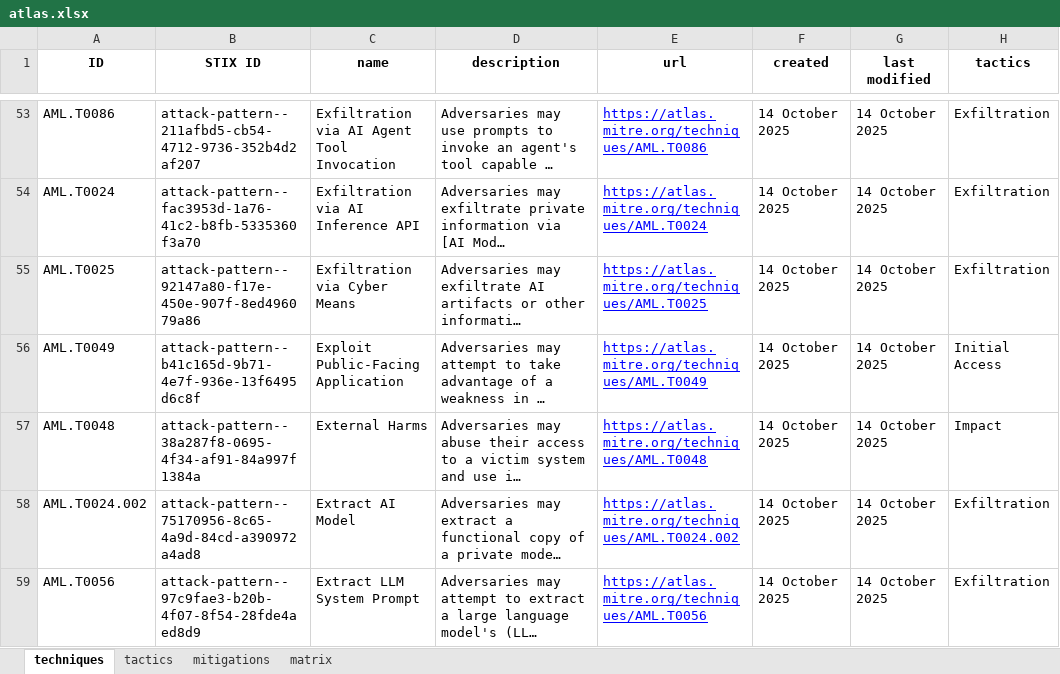
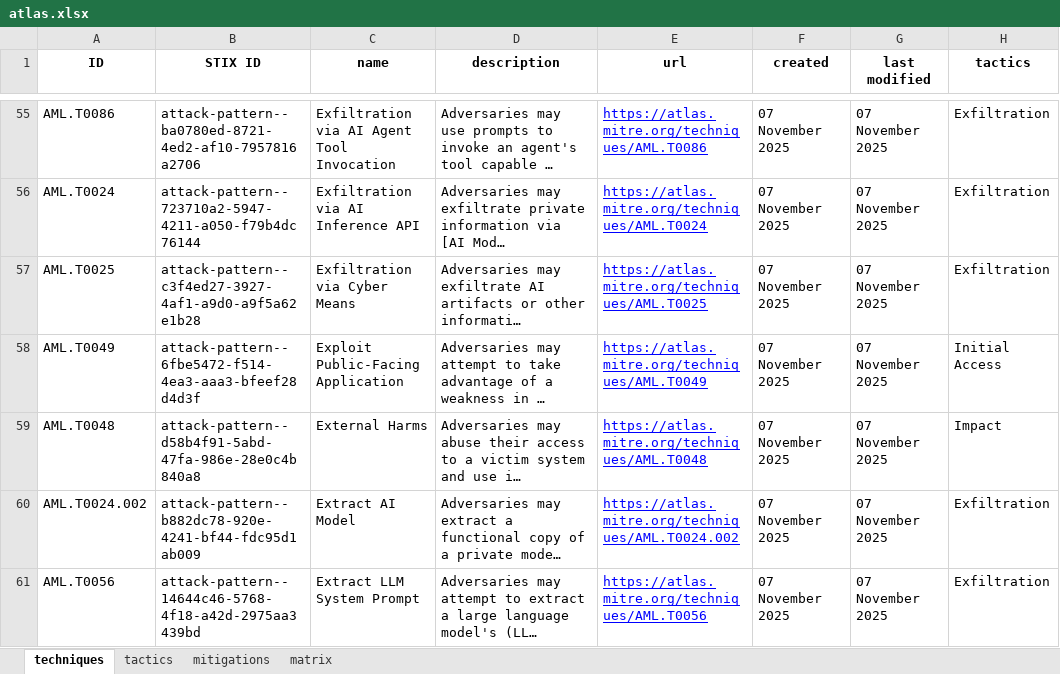
Before and after one commit to mitre-atlas/atlas-website, an Excel workbook: public/excel-files/atlas.xlsx, sheet techniques, drawn as a sheet; only a part is shown, gaps mark what is left out; long unchanged cells end in …; values as stored, in another font and other column widths than the file's, no borders; addresses are those after the commit; the diff covers the shown part only; the diff names each change by its address in the sheet, - before the commit and + after, or states it on an @@ line.

Commit message:
Release v4.8.0
Techniques are now sorted alphabetically when displayed under tactics.

Update the website to use ATLAS Data v5.1.0

```diff
--- a/public/excel-files/atlas.xlsx (sheet techniques)
+++ b/public/excel-files/atlas.xlsx (sheet techniques)
-B55 (STIX ID): attack-pattern--211afbd5-cb54-4712-9736-352b4d2af207
+B55 (STIX ID): attack-pattern--ba0780ed-8721-4ed2-af10-7957816a2706
-F55:F61 (created): 14 October 2025
+F55:F61 (created): 07 November 2025
-G55:G61 (last modified): 14 October 2025
+G55:G61 (last modified): 07 November 2025
-B56 (STIX ID): attack-pattern--fac3953d-1a76-41c2-b8fb-5335360f3a70
+B56 (STIX ID): attack-pattern--723710a2-5947-4211-a050-f79b4dc76144
-B57 (STIX ID): attack-pattern--92147a80-f17e-450e-907f-8ed496079a86
+B57 (STIX ID): attack-pattern--c3f4ed27-3927-4af1-a9d0-a9f5a62e1b28
-B58 (STIX ID): attack-pattern--b41c165d-9b71-4e7f-936e-13f6495d6c8f
+B58 (STIX ID): attack-pattern--6fbe5472-f514-4ea3-aaa3-bfeef28d4d3f
-B59 (STIX ID): attack-pattern--38a287f8-0695-4f34-af91-84a997f1384a
+B59 (STIX ID): attack-pattern--d58b4f91-5abd-47fa-986e-28e0c4b840a8
-B60 (STIX ID): attack-pattern--75170956-8c65-4a9d-84cd-a390972a4ad8
+B60 (STIX ID): attack-pattern--b882dc78-920e-4241-bf44-fdc95d1ab009
-B61 (STIX ID): attack-pattern--97c9fae3-b20b-4f07-8f54-28fde4aed8d9
+B61 (STIX ID): attack-pattern--14644c46-5768-4f18-a42d-2975aa3439bd
```
Also changed, not shown: 10 added rows and 377 edited cells elsewhere in this sheet, sheet mitigations, sheet matrix, sheet tactics, public/excel-files/atlas-matrices.xlsx, public/excel-files/atlas-mitigations.xlsx, 8 other files.
